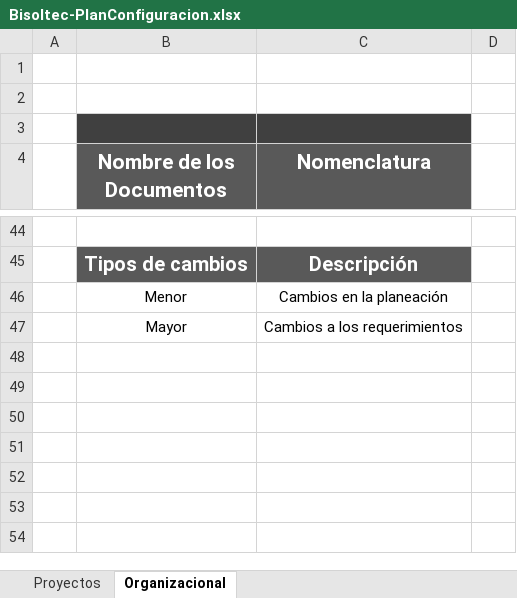
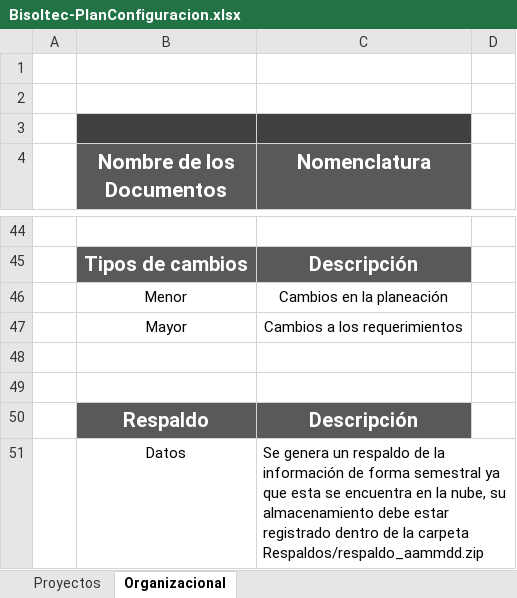
Before and after one commit to jovannyzepeda/Bisoltec, an Excel workbook: Organizacional/Bisoltec-PlanConfiguracion.xlsx, sheet Organizacional, drawn as a sheet; only a part is shown, gaps mark what is left out; values as stored, in another font and other column widths than the file's, no borders; charts and pictures not drawn; the diff names each change by its address in the sheet, - before the commit and + after, or states it on an @@ line.

Commit message:
Actualización plan configuracion

```diff
--- a/Organizacional/Bisoltec-PlanConfiguracion.xlsx (sheet Organizacional)
+++ b/Organizacional/Bisoltec-PlanConfiguracion.xlsx (sheet Organizacional)
+row 48: (empty)
+row 49: (empty)
+row 50:  | Respaldo | Descripción
+row 51:  | Datos | Se genera un respaldo de la información de forma semestral ya que esta se encuentra en la nube, su almacenamiento debe estar registrado dentro de la carpeta Respaldos/respaldo_aammdd.zip
```
Also changed, not shown: charts or pictures.
